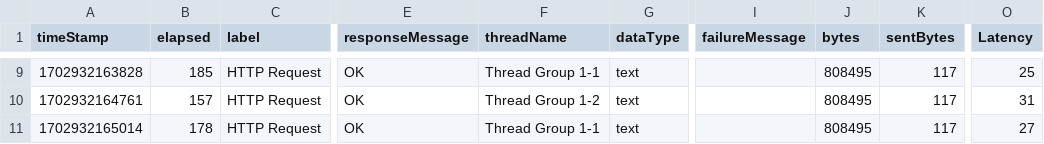
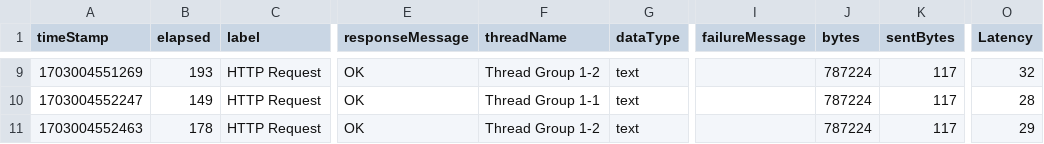
Before and after one commit to renatoolimelo/teste, a CSV file: resultado.csv, drawn as a sheet; only a part is shown, gaps mark what is left out; the diff covers the shown part only; the diff names each change by its address in the sheet, - before the commit and + after, or states it on an @@ line.

```diff
--- a/resultado.csv
+++ b/resultado.csv
-A9 (timeStamp): 1702932163828
+A9 (timeStamp): 1703004551269
-B9 (elapsed): 185
+B9 (elapsed): 193
-F9 (threadName): Thread Group 1-1
+F9 (threadName): Thread Group 1-2
-J9:J11 (bytes): 808495
+J9:J11 (bytes): 787224
-O9 (Latency): 25
+O9 (Latency): 32
-A10 (timeStamp): 1702932164761
+A10 (timeStamp): 1703004552247
-B10 (elapsed): 157
+B10 (elapsed): 149
-F10 (threadName): Thread Group 1-2
+F10 (threadName): Thread Group 1-1
-O10 (Latency): 31
+O10 (Latency): 28
-A11 (timeStamp): 1702932165014
+A11 (timeStamp): 1703004552463
-F11 (threadName): Thread Group 1-1
+F11 (threadName): Thread Group 1-2
-O11 (Latency): 27
+O11 (Latency): 29
```
Also changed, not shown: 36 edited cells elsewhere in this file.
